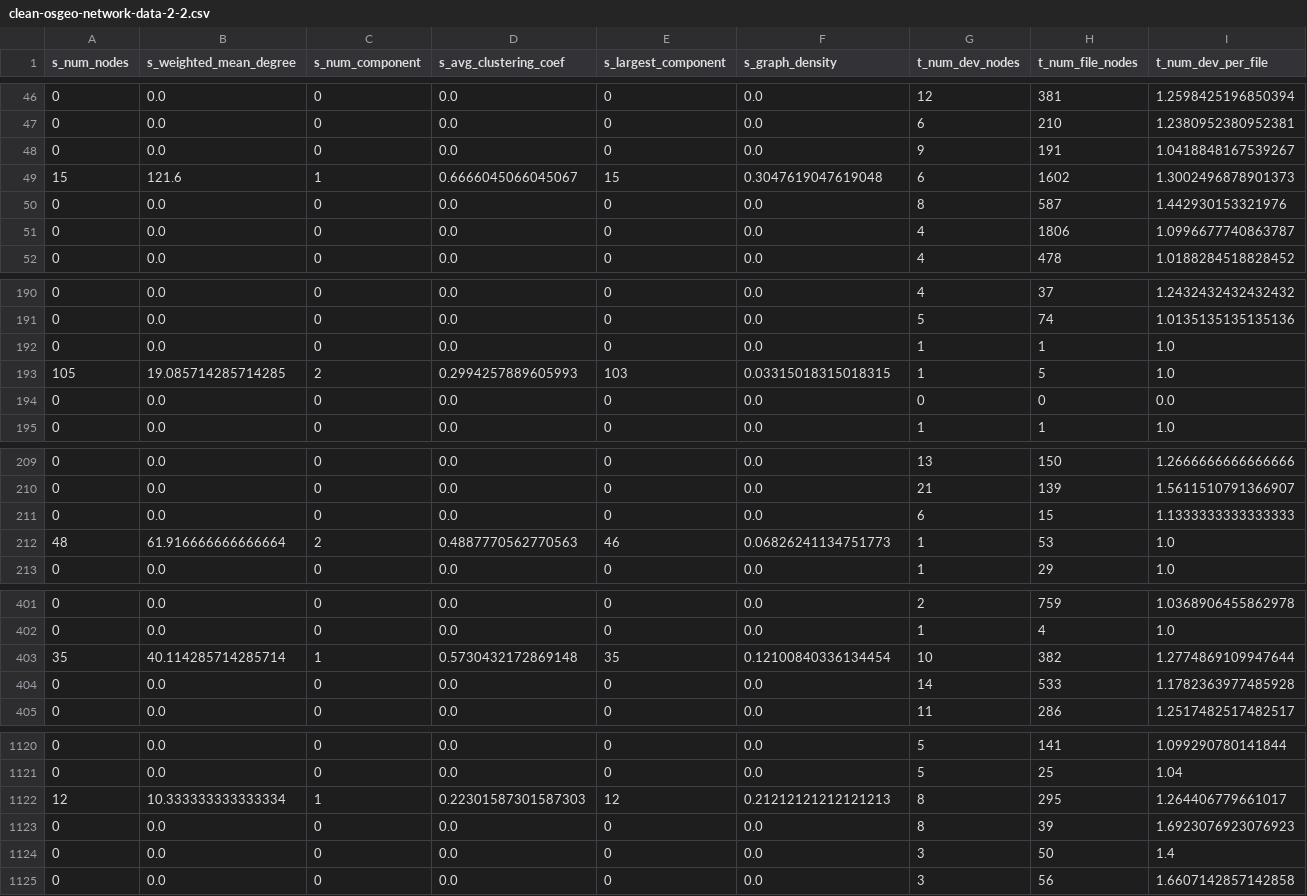
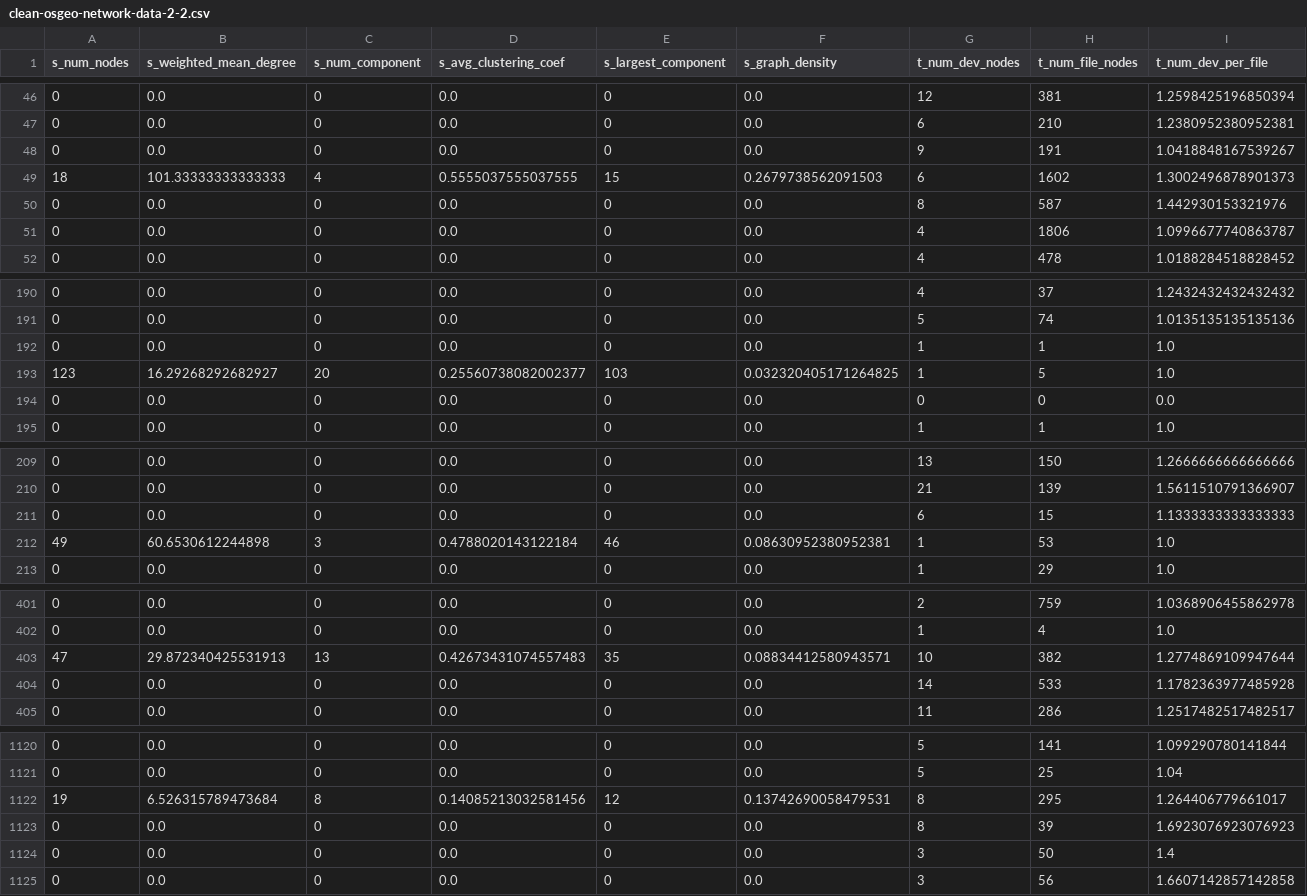
Before and after one commit to OSS-PREY/OSSPREY-Pex-Forecaster, a CSV file: network-data/netdata/clean-osgeo-network-data-2-2.csv, drawn as a sheet; only a part is shown, gaps mark what is left out; the diff covers the shown part only; the diff names each change by its address in the sheet, - before the commit and + after, or states it on an @@ line.

Commit message:
regenerated nets with the self-referencing edge explicitly defined with weight 0; not tracked in sender-receiver mapping

```diff
--- a/network-data/netdata/clean-osgeo-network-data-2-2.csv
+++ b/network-data/netdata/clean-osgeo-network-data-2-2.csv
-A49 (s_num_nodes): 15
+A49 (s_num_nodes): 18
-B49 (s_weighted_mean_degree): 121.6
+B49 (s_weighted_mean_degree): 101.33333333333333
-C49 (s_num_component): 1
+C49 (s_num_component): 4
-D49 (s_avg_clustering_coef): 0.6666045066045067
+D49 (s_avg_clustering_coef): 0.5555037555037555
-F49 (s_graph_density): 0.3047619047619048
+F49 (s_graph_density): 0.2679738562091503
-A193 (s_num_nodes): 105
+A193 (s_num_nodes): 123
-B193 (s_weighted_mean_degree): 19.085714285714285
+B193 (s_weighted_mean_degree): 16.29268292682927
-C193 (s_num_component): 2
+C193 (s_num_component): 20
-D193 (s_avg_clustering_coef): 0.2994257889605993
+D193 (s_avg_clustering_coef): 0.25560738082002377
-F193 (s_graph_density): 0.03315018315018315
+F193 (s_graph_density): 0.032320405171264825
-A212 (s_num_nodes): 48
+A212 (s_num_nodes): 49
-B212 (s_weighted_mean_degree): 61.916666666666664
+B212 (s_weighted_mean_degree): 60.6530612244898
-C212 (s_num_component): 2
+C212 (s_num_component): 3
-D212 (s_avg_clustering_coef): 0.4887770562770563
+D212 (s_avg_clustering_coef): 0.4788020143122184
-F212 (s_graph_density): 0.06826241134751773
+F212 (s_graph_density): 0.08630952380952381
-A403 (s_num_nodes): 35
+A403 (s_num_nodes): 47
-B403 (s_weighted_mean_degree): 40.114285714285714
+B403 (s_weighted_mean_degree): 29.872340425531913
-C403 (s_num_component): 1
+C403 (s_num_component): 13
-D403 (s_avg_clustering_coef): 0.5730432172869148
+D403 (s_avg_clustering_coef): 0.42673431074557483
-F403 (s_graph_density): 0.12100840336134454
+F403 (s_graph_density): 0.08834412580943571
-A1122 (s_num_nodes): 12
+A1122 (s_num_nodes): 19
-B1122 (s_weighted_mean_degree): 10.333333333333334
+B1122 (s_weighted_mean_degree): 6.526315789473684
-C1122 (s_num_component): 1
+C1122 (s_num_component): 8
-D1122 (s_avg_clustering_coef): 0.22301587301587303
+D1122 (s_avg_clustering_coef): 0.14085213032581456
-F1122 (s_graph_density): 0.21212121212121213
+F1122 (s_graph_density): 0.13742690058479531
```
Also changed, not shown: 36 edited cells elsewhere in this file, 8 other files.
